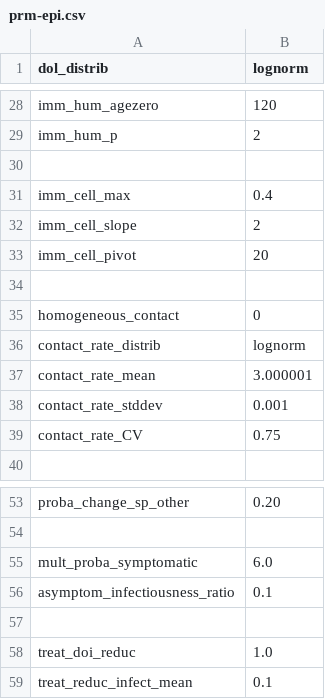
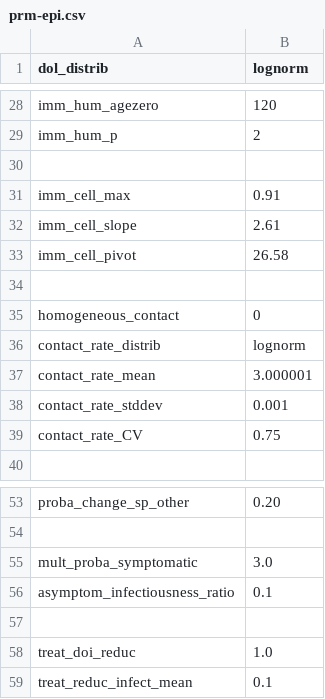
Before and after one commit to davidchampredon/naf, a CSV file: param-model/prm-epi.csv, drawn as a sheet; only a part is shown, gaps mark what is left out.

Commit message:
continue update value cellular immunity

```diff
--- a/param-model/prm-epi.csv
+++ b/param-model/prm-epi.csv
@@ -30,5 +30,5 @@ imm_hum_p       , 2
 
-imm_cell_max  , 0.4
-imm_cell_slope, 2
-imm_cell_pivot, 20
+imm_cell_max  , 0.91
+imm_cell_slope, 2.61
+imm_cell_pivot, 26.58
 
@@ -54,3 +54,3 @@ proba_change_sp_other , 0.20
 
-mult_proba_symptomatic        , 6.0
+mult_proba_symptomatic        , 3.0
 asymptom_infectiousness_ratio , 0.1
```
